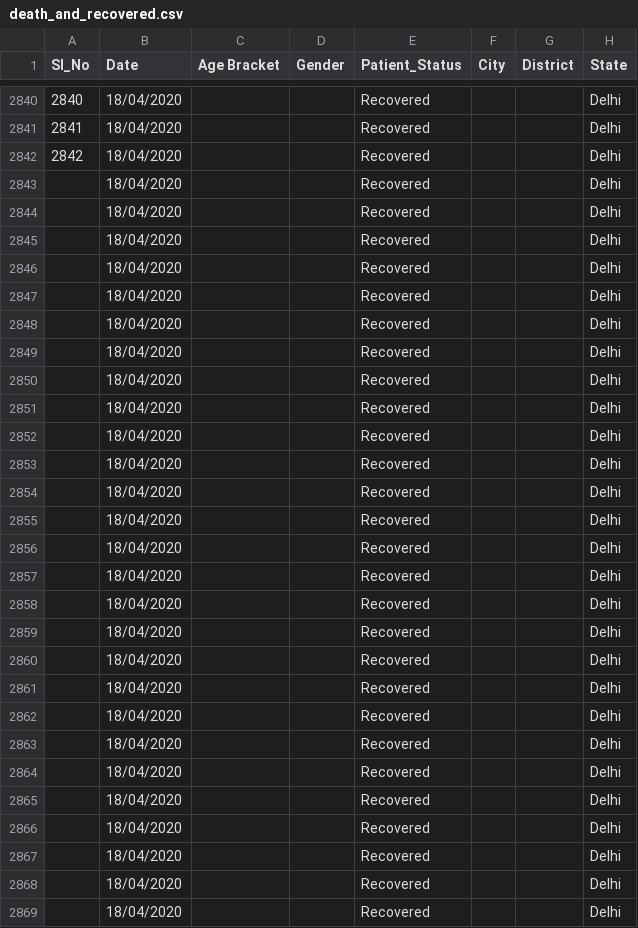
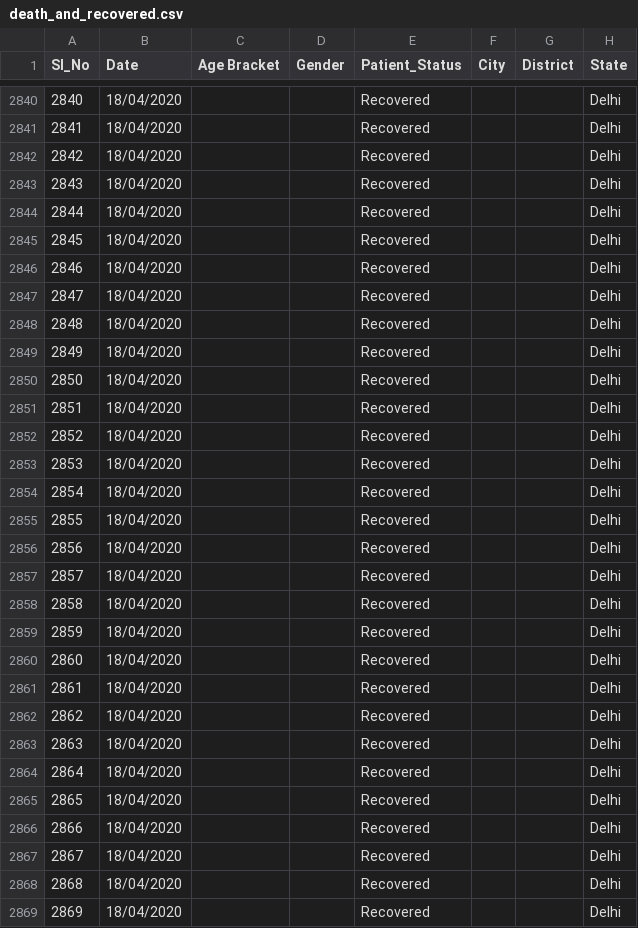
Before and after one commit to shuklaayush/api, a CSV file: csv/2020-04-18/death_and_recovered.csv, drawn as a sheet; only a part is shown, gaps mark what is left out; the diff covers the shown part only; the diff names each change by its address in the sheet, - before the commit and + after, or states it on an @@ line.

Commit message:
data updated on - Sat Apr 18 17:44:21 UTC 2020

```diff
--- a/csv/2020-04-18/death_and_recovered.csv
+++ b/csv/2020-04-18/death_and_recovered.csv
-A2843 (Sl_No): (empty)
+A2843 (Sl_No): 2843
-A2844 (Sl_No): (empty)
+A2844 (Sl_No): 2844
-A2845 (Sl_No): (empty)
+A2845 (Sl_No): 2845
-A2846 (Sl_No): (empty)
+A2846 (Sl_No): 2846
-A2847 (Sl_No): (empty)
+A2847 (Sl_No): 2847
-A2848 (Sl_No): (empty)
+A2848 (Sl_No): 2848
-A2849 (Sl_No): (empty)
+A2849 (Sl_No): 2849
-A2850 (Sl_No): (empty)
+A2850 (Sl_No): 2850
-A2851 (Sl_No): (empty)
+A2851 (Sl_No): 2851
-A2852 (Sl_No): (empty)
+A2852 (Sl_No): 2852
-A2853 (Sl_No): (empty)
+A2853 (Sl_No): 2853
-A2854 (Sl_No): (empty)
+A2854 (Sl_No): 2854
-A2855 (Sl_No): (empty)
+A2855 (Sl_No): 2855
-A2856 (Sl_No): (empty)
+A2856 (Sl_No): 2856
-A2857 (Sl_No): (empty)
+A2857 (Sl_No): 2857
-A2858 (Sl_No): (empty)
+A2858 (Sl_No): 2858
-A2859 (Sl_No): (empty)
+A2859 (Sl_No): 2859
-A2860 (Sl_No): (empty)
+A2860 (Sl_No): 2860
-A2861 (Sl_No): (empty)
+A2861 (Sl_No): 2861
-A2862 (Sl_No): (empty)
+A2862 (Sl_No): 2862
-A2863 (Sl_No): (empty)
+A2863 (Sl_No): 2863
-A2864 (Sl_No): (empty)
+A2864 (Sl_No): 2864
-A2865 (Sl_No): (empty)
+A2865 (Sl_No): 2865
-A2866 (Sl_No): (empty)
+A2866 (Sl_No): 2866
-A2867 (Sl_No): (empty)
+A2867 (Sl_No): 2867
-A2868 (Sl_No): (empty)
+A2868 (Sl_No): 2868
-A2869 (Sl_No): (empty)
+A2869 (Sl_No): 2869
```
Also changed, not shown: 1 added row, 1 removed row and 119 edited cells elsewhere in this file, csv/2020-04-18/state_wise.csv, csv/latest/death_and_recovered.csv, 3 other files.
